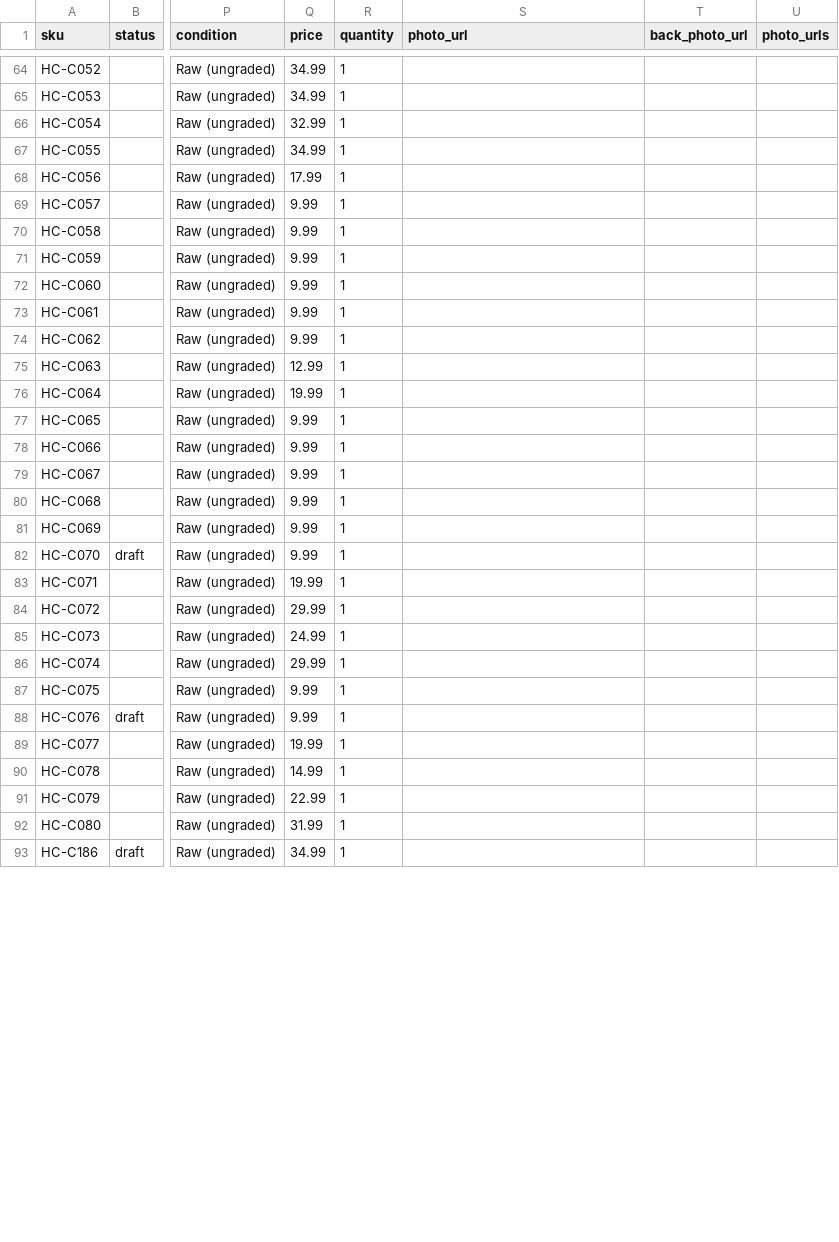
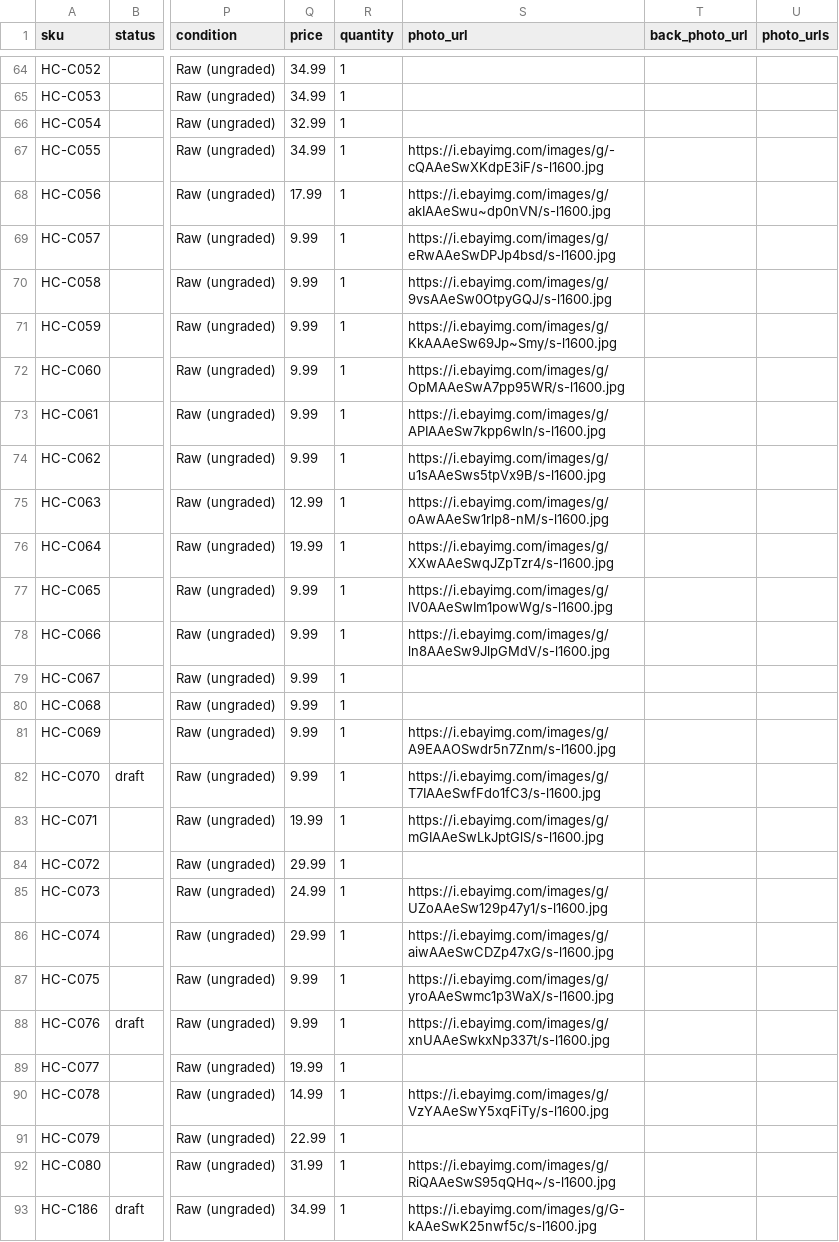
Before and after one commit to joshthecreative007/hurstcollectables, a CSV file: cards-inventory.csv, drawn as a sheet; only a part is shown, gaps mark what is left out; the diff covers the shown part only; the diff names each change by its address in the sheet, - before the commit and + after, or states it on an @@ line.

```diff
--- a/cards-inventory.csv
+++ b/cards-inventory.csv
-S67 (photo_url): (empty)
+S67 (photo_url): https://i.ebayimg.com/images/g/-cQAAeSwXKdpE3iF/s-l1600.jpg
-S68 (photo_url): (empty)
+S68 (photo_url): https://i.ebayimg.com/images/g/akIAAeSwu~dp0nVN/s-l1600.jpg
-S69 (photo_url): (empty)
+S69 (photo_url): https://i.ebayimg.com/images/g/eRwAAeSwDPJp4bsd/s-l1600.jpg
-S70 (photo_url): (empty)
+S70 (photo_url): https://i.ebayimg.com/images/g/9vsAAeSw0OtpyGQJ/s-l1600.jpg
-S71 (photo_url): (empty)
+S71 (photo_url): https://i.ebayimg.com/images/g/KkAAAeSw69Jp~Smy/s-l1600.jpg
-S72 (photo_url): (empty)
+S72 (photo_url): https://i.ebayimg.com/images/g/OpMAAeSwA7pp95WR/s-l1600.jpg
-S73 (photo_url): (empty)
+S73 (photo_url): https://i.ebayimg.com/images/g/APIAAeSw7kpp6wln/s-l1600.jpg
-S74 (photo_url): (empty)
+S74 (photo_url): https://i.ebayimg.com/images/g/u1sAAeSws5tpVx9B/s-l1600.jpg
-S75 (photo_url): (empty)
+S75 (photo_url): https://i.ebayimg.com/images/g/oAwAAeSw1rlp8-nM/s-l1600.jpg
-S76 (photo_url): (empty)
+S76 (photo_url): https://i.ebayimg.com/images/g/XXwAAeSwqJZpTzr4/s-l1600.jpg
-S77 (photo_url): (empty)
+S77 (photo_url): https://i.ebayimg.com/images/g/lV0AAeSwIm1powWg/s-l1600.jpg
-S78 (photo_url): (empty)
+S78 (photo_url): https://i.ebayimg.com/images/g/ln8AAeSw9JlpGMdV/s-l1600.jpg
-S81 (photo_url): (empty)
+S81 (photo_url): https://i.ebayimg.com/images/g/A9EAAOSwdr5n7Znm/s-l1600.jpg
-S82 (photo_url): (empty)
+S82 (photo_url): https://i.ebayimg.com/images/g/T7IAAeSwfFdo1fC3/s-l1600.jpg
-S83 (photo_url): (empty)
+S83 (photo_url): https://i.ebayimg.com/images/g/mGIAAeSwLkJptGlS/s-l1600.jpg
-S85 (photo_url): (empty)
+S85 (photo_url): https://i.ebayimg.com/images/g/UZoAAeSw129p47y1/s-l1600.jpg
-S86 (photo_url): (empty)
+S86 (photo_url): https://i.ebayimg.com/images/g/aiwAAeSwCDZp47xG/s-l1600.jpg
-S87 (photo_url): (empty)
+S87 (photo_url): https://i.ebayimg.com/images/g/yroAAeSwmc1p3WaX/s-l1600.jpg
-S88 (photo_url): (empty)
+S88 (photo_url): https://i.ebayimg.com/images/g/xnUAAeSwkxNp337t/s-l1600.jpg
-S90 (photo_url): (empty)
+S90 (photo_url): https://i.ebayimg.com/images/g/VzYAAeSwY5xqFiTy/s-l1600.jpg
-S92 (photo_url): (empty)
+S92 (photo_url): https://i.ebayimg.com/images/g/RiQAAeSwS95qQHq~/s-l1600.jpg
-S93 (photo_url): (empty)
+S93 (photo_url): https://i.ebayimg.com/images/g/G-kAAeSwK25nwf5c/s-l1600.jpg
```
Also changed, not shown: 59 edited cells elsewhere in this file, 1 other file.
